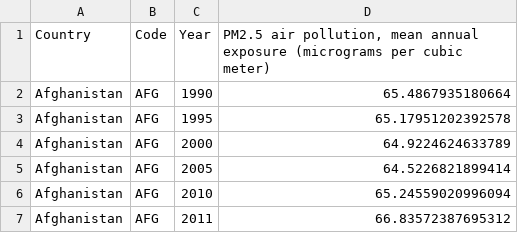
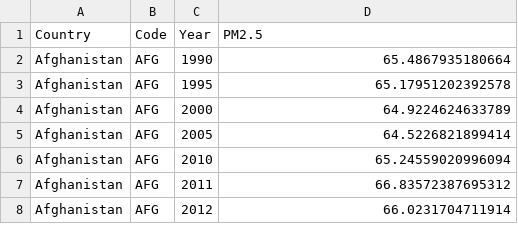
Before and after one commit to dyap0005/FIT3179, a CSV file: Week 9 Homework/dataset/PM25-air-pollution.csv, drawn as a sheet; only a part is shown; the shorter side is filled out with more unchanged rows.

Commit message:
Update PM25-air-pollution.csv

```diff
--- a/Week 9 Homework/dataset/PM25-air-pollution.csv
+++ b/Week 9 Homework/dataset/PM25-air-pollution.csv
@@ -1,2 +1,2 @@
-Country,Code,Year,"PM2.5 air pollution, mean annual exposure (micrograms per cubic meter)"
+Country,Code,Year,"PM2.5"
 Afghanistan,AFG,1990,65.4867935180664
```
